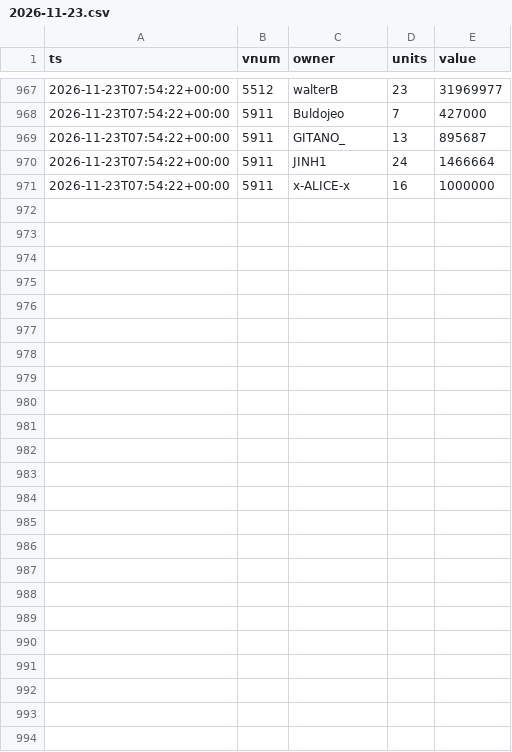
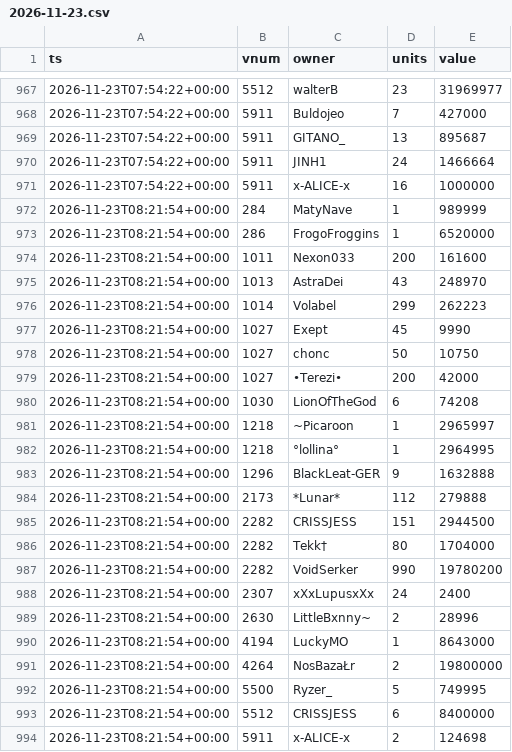
Before and after one commit to SantaCF/nosbazar-tracket, a CSV file: data/owners/2026-11-23.csv, drawn as a sheet; only a part is shown, gaps mark what is left out; the diff names each change by its address in the sheet, - before the commit and + after, or states it on an @@ line.

```diff
--- a/data/owners/2026-11-23.csv
+++ b/data/owners/2026-11-23.csv
+row 972: 2026-11-23T08:21:54+00:00 | 284 | MatyNave | 1 | 989999
+row 973: 2026-11-23T08:21:54+00:00 | 286 | FrogoFroggins | 1 | 6520000
+row 974: 2026-11-23T08:21:54+00:00 | 1011 | Nexon033 | 200 | 161600
+row 975: 2026-11-23T08:21:54+00:00 | 1013 | AstraDei | 43 | 248970
+row 976: 2026-11-23T08:21:54+00:00 | 1014 | Volabel | 299 | 262223
+row 977: 2026-11-23T08:21:54+00:00 | 1027 | Exept | 45 | 9990
+row 978: 2026-11-23T08:21:54+00:00 | 1027 | chonc | 50 | 10750
+row 979: 2026-11-23T08:21:54+00:00 | 1027 | •Terezi• | 200 | 42000
+row 980: 2026-11-23T08:21:54+00:00 | 1030 | LionOfTheGod | 6 | 74208
+row 981: 2026-11-23T08:21:54+00:00 | 1218 | ~Picaroon | 1 | 2965997
+row 982: 2026-11-23T08:21:54+00:00 | 1218 | °lollina° | 1 | 2964995
+row 983: 2026-11-23T08:21:54+00:00 | 1296 | BlackLeat-GER | 9 | 1632888
+row 984: 2026-11-23T08:21:54+00:00 | 2173 | *Lunar* | 112 | 279888
+row 985: 2026-11-23T08:21:54+00:00 | 2282 | CRISSJESS | 151 | 2944500
+row 986: 2026-11-23T08:21:54+00:00 | 2282 | Tekk† | 80 | 1704000
+row 987: 2026-11-23T08:21:54+00:00 | 2282 | VoidSerker | 990 | 19780200
+row 988: 2026-11-23T08:21:54+00:00 | 2307 | xXxLupusxXx | 24 | 2400
+row 989: 2026-11-23T08:21:54+00:00 | 2630 | LittleBxnny~ | 2 | 28996
+row 990: 2026-11-23T08:21:54+00:00 | 4194 | LuckyMO | 1 | 8643000
+row 991: 2026-11-23T08:21:54+00:00 | 4264 | NosBazaŁr | 2 | 19800000
+row 992: 2026-11-23T08:21:54+00:00 | 5500 | Ryzer_ | 5 | 749995
+row 993: 2026-11-23T08:21:54+00:00 | 5512 | CRISSJESS | 6 | 8400000
+row 994: 2026-11-23T08:21:54+00:00 | 5911 | x-ALICE-x | 2 | 124698
```
Also changed, not shown: data/flow.csv, data/latest.csv, 7 other files.
